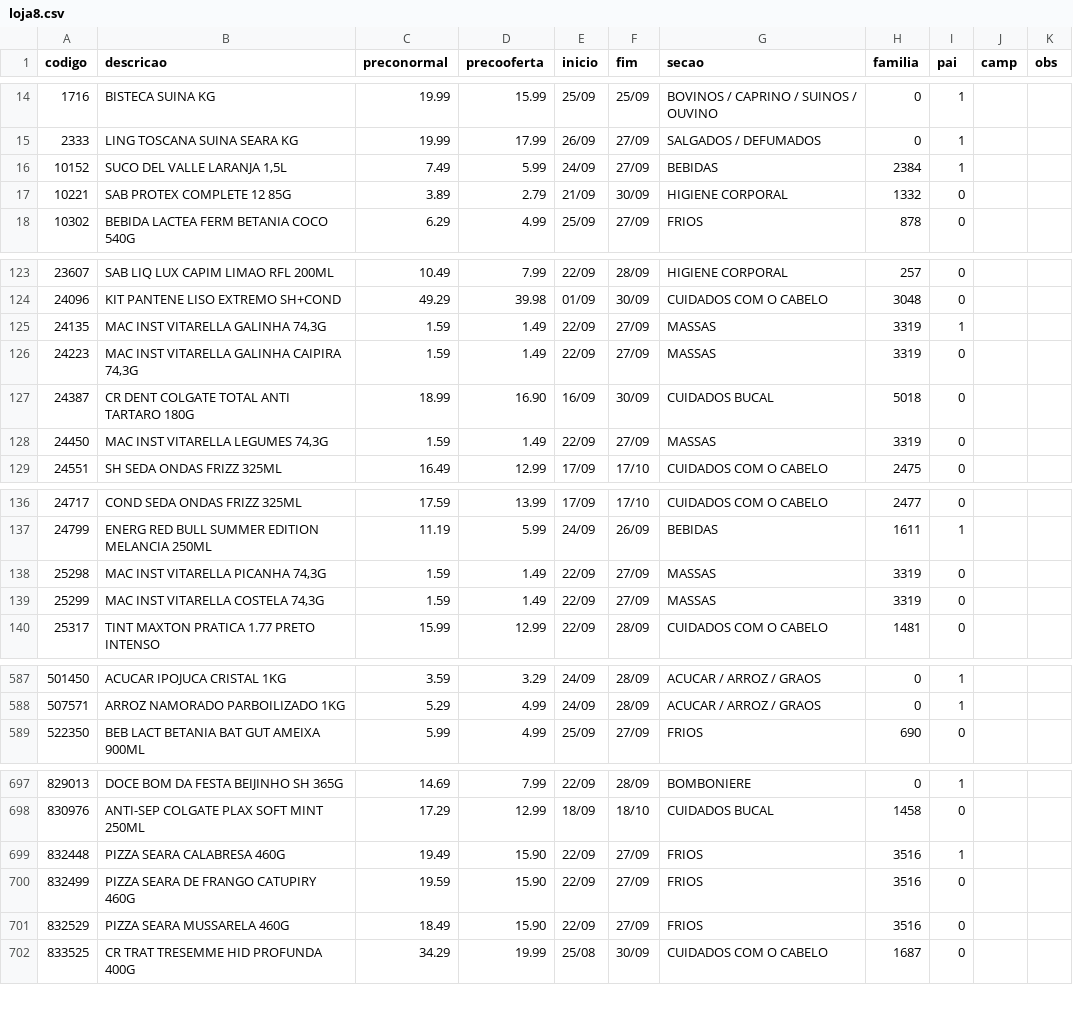
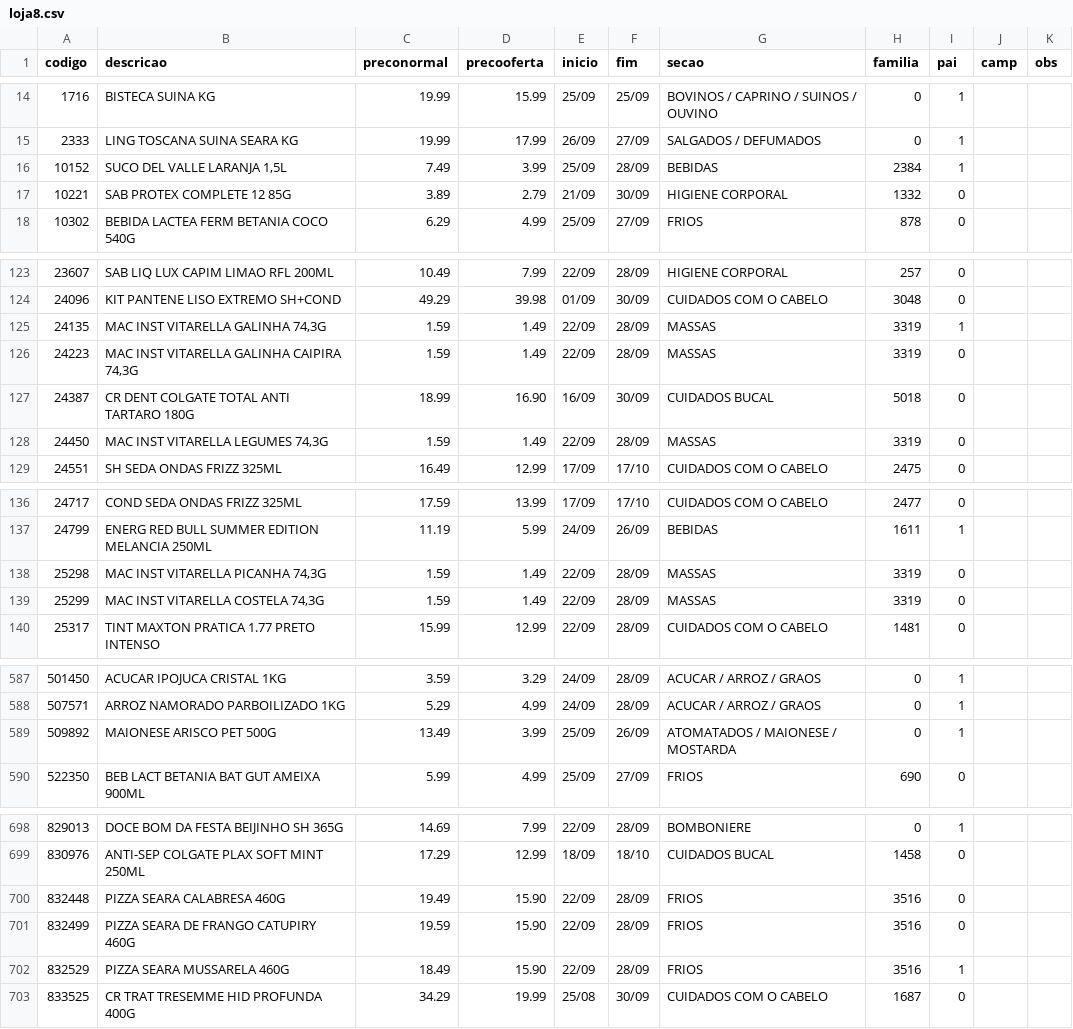
Before and after one commit to luciano504/placas, a CSV file: data/loja8.csv, drawn as a sheet; only a part is shown, gaps mark what is left out; the diff covers the shown part only.

```diff
--- a/data/loja8.csv
+++ b/data/loja8.csv
@@ -15,3 +15,3 @@ codigo,descricao,preconormal,precooferta,inicio,fim,secao,familia,pai,camp,obs
 2333,LING TOSCANA SUINA SEARA KG,19.99,17.99,26/09,27/09,SALGADOS / DEFUMADOS,0,1,,
-10152,"SUCO DEL VALLE LARANJA 1,5L",7.49,5.99,24/09,27/09,BEBIDAS,2384,1,,
+10152,"SUCO DEL VALLE LARANJA 1,5L",7.49,3.99,25/09,28/09,BEBIDAS,2384,1,,
 10221,SAB PROTEX COMPLETE 12 85G,3.89,2.79,21/09,30/09,HIGIENE CORPORAL,1332,0,,
@@ -124,6 +124,6 @@ codigo,descricao,preconormal,precooferta,inicio,fim,secao,familia,pai,camp,obs
 24096,KIT PANTENE LISO EXTREMO SH+COND,49.29,39.98,01/09,30/09,CUIDADOS COM O CABELO,3048,0,,
-24135,"MAC INST VITARELLA GALINHA 74,3G",1.59,1.49,22/09,27/09,MASSAS,3319,1,,
-24223,"MAC INST VITARELLA GALINHA CAIPIRA 74,3G",1.59,1.49,22/09,27/09,MASSAS,3319,0,,
+24135,"MAC INST VITARELLA GALINHA 74,3G",1.59,1.49,22/09,28/09,MASSAS,3319,1,,
+24223,"MAC INST VITARELLA GALINHA CAIPIRA 74,3G",1.59,1.49,22/09,28/09,MASSAS,3319,0,,
 24387,CR DENT COLGATE TOTAL ANTI TARTARO 180G,18.99,16.90,16/09,30/09,CUIDADOS BUCAL,5018,0,,
-24450,"MAC INST VITARELLA LEGUMES 74,3G",1.59,1.49,22/09,27/09,MASSAS,3319,0,,
+24450,"MAC INST VITARELLA LEGUMES 74,3G",1.59,1.49,22/09,28/09,MASSAS,3319,0,,
 24551,SH SEDA ONDAS FRIZZ 325ML,16.49,12.99,17/09,17/10,CUIDADOS COM O CABELO,2475,0,,
@@ -137,4 +137,4 @@ codigo,descricao,preconormal,precooferta,inicio,fim,secao,familia,pai,camp,obs
 24799,ENERG RED BULL SUMMER EDITION MELANCIA 250ML,11.19,5.99,24/09,26/09,BEBIDAS,1611,1,,
-25298,"MAC INST VITARELLA PICANHA 74,3G",1.59,1.49,22/09,27/09,MASSAS,3319,0,,
-25299,"MAC INST VITARELLA COSTELA 74,3G",1.59,1.49,22/09,27/09,MASSAS,3319,0,,
+25298,"MAC INST VITARELLA PICANHA 74,3G",1.59,1.49,22/09,28/09,MASSAS,3319,0,,
+25299,"MAC INST VITARELLA COSTELA 74,3G",1.59,1.49,22/09,28/09,MASSAS,3319,0,,
 25317,TINT MAXTON PRATICA 1.77 PRETO INTENSO,15.99,12.99,22/09,28/09,CUIDADOS COM O CABELO,1481,0,,
@@ -588,2 +588,3 @@ codigo,descricao,preconormal,precooferta,inicio,fim,secao,familia,pai,camp,obs
 507571,ARROZ NAMORADO PARBOILIZADO 1KG,5.29,4.99,24/09,28/09,ACUCAR / ARROZ / GRAOS,0,1,,
+509892,MAIONESE ARISCO PET 500G,13.49,3.99,25/09,26/09,ATOMATADOS / MAIONESE / MOSTARDA,0,1,,
 522350,BEB LACT BETANIA BAT GUT AMEIXA 900ML,5.99,4.99,25/09,27/09,FRIOS,690,0,,
@@ -698,5 +699,5 @@ codigo,descricao,preconormal,precooferta,inicio,fim,secao,familia,pai,camp,obs
 830976,ANTI-SEP COLGATE PLAX SOFT MINT 250ML,17.29,12.99,18/09,18/10,CUIDADOS BUCAL,1458,0,,
-832448,PIZZA SEARA CALABRESA 460G,19.49,15.90,22/09,27/09,FRIOS,3516,1,,
-832499,PIZZA SEARA DE FRANGO CATUPIRY 460G,19.59,15.90,22/09,27/09,FRIOS,3516,0,,
-832529,PIZZA SEARA MUSSARELA 460G,18.49,15.90,22/09,27/09,FRIOS,3516,0,,
+832448,PIZZA SEARA CALABRESA 460G,19.49,15.90,22/09,28/09,FRIOS,3516,0,,
+832499,PIZZA SEARA DE FRANGO CATUPIRY 460G,19.59,15.90,22/09,28/09,FRIOS,3516,0,,
+832529,PIZZA SEARA MUSSARELA 460G,18.49,15.90,22/09,28/09,FRIOS,3516,1,,
 833525,CR TRAT TRESEMME HID PROFUNDA 400G,34.29,19.99,25/08,30/09,CUIDADOS COM O CABELO,1687,0,,
```
Also changed, not shown: 9 edited cells elsewhere in this file, data/loja1.csv, data/loja2.csv, 5 other files.
